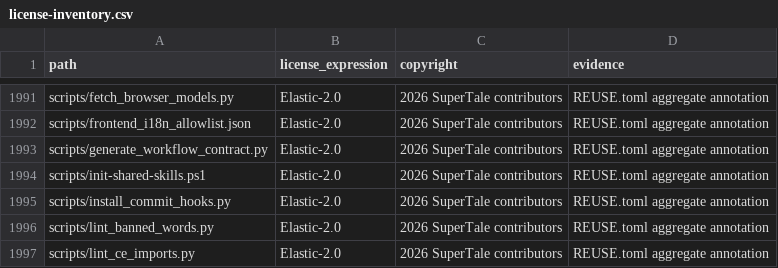
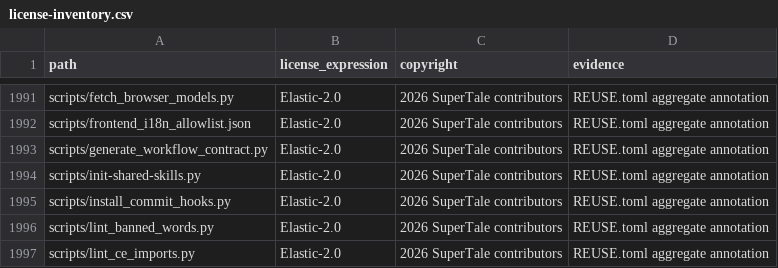
Before and after one commit to longlongago2/dramaclaw, a CSV file: license-inventory.csv, drawn as a sheet; only a part is shown, gaps mark what is left out.

Commit message:
fix: initialize individual shared skills with cross-platform Python
Signed-off-by: longlongago2 <1789136583@qq.com>

```diff
--- a/license-inventory.csv
+++ b/license-inventory.csv
@@ -1993,3 +1993,3 @@ scripts/frontend_i18n_allowlist.json,Elastic-2.0,2026 SuperTale contributors,REU
 scripts/generate_workflow_contract.py,Elastic-2.0,2026 SuperTale contributors,REUSE.toml aggregate annotation
-scripts/init-shared-skills.ps1,Elastic-2.0,2026 SuperTale contributors,REUSE.toml aggregate annotation
+scripts/init-shared-skills.py,Elastic-2.0,2026 SuperTale contributors,REUSE.toml aggregate annotation
 scripts/install_commit_hooks.py,Elastic-2.0,2026 SuperTale contributors,REUSE.toml aggregate annotation
```
Also changed, not shown: 7 other files.
